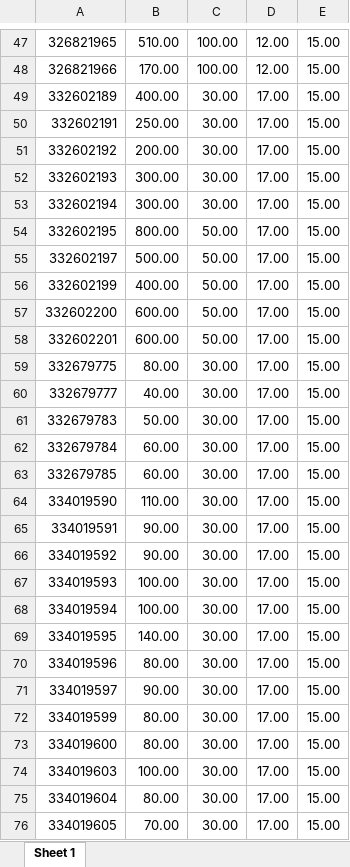
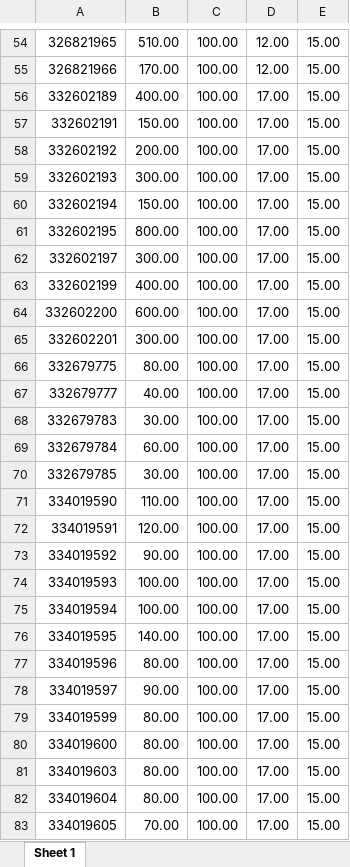
Before and after one commit to marketconnect/cargo_avto, an Excel workbook: export_product_cost_data.xlsx, sheet Sheet 1, drawn as a sheet; only a part is shown, gaps mark what is left out; values as stored, in another font and other column widths than the file's, no borders; addresses are those after the commit; the diff covers the shown part only; the diff names each change by its address in the sheet, - before the commit and + after, or states it on an @@ line.

```diff
--- a/export_product_cost_data.xlsx (sheet Sheet 1)
+++ b/export_product_cost_data.xlsx (sheet Sheet 1)
-C56:C60: 30.00
+C56:C60: 100.00
-B57: 250.00
+B57: 150.00
-B60: 300.00
+B60: 150.00
-C61:C65: 50.00
+C61:C65: 100.00
-B62: 500.00
+B62: 300.00
-B65: 600.00
+B65: 300.00
-C66:C83: 30.00
+C66:C83: 100.00
-B68: 50.00
+B68: 30.00
-B70: 60.00
+B70: 30.00
-B72: 90.00
+B72: 120.00
-B81: 100.00
+B81: 80.00
```
Also changed, not shown: 114 added rows, 1 removed row and 72 edited cells elsewhere in this sheet, 4 other files.
